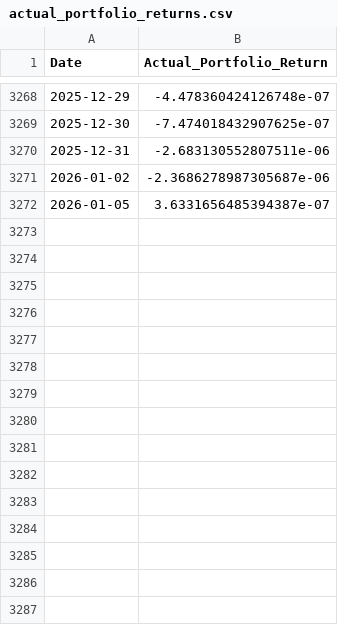
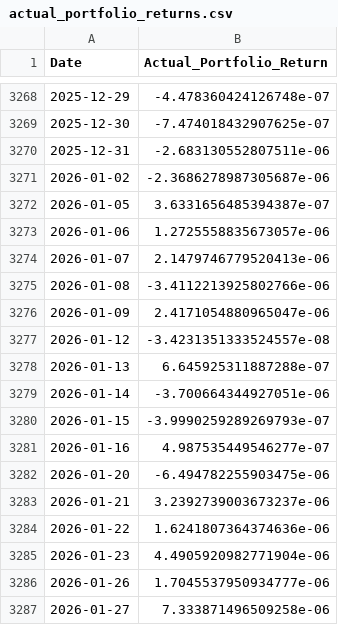
Before and after one commit to dnflsfud/itaa-dashboard, a CSV file: iTAA/actual_portfolio_returns.csv, drawn as a sheet; only a part is shown, gaps mark what is left out.

```diff
--- a/iTAA/actual_portfolio_returns.csv
+++ b/iTAA/actual_portfolio_returns.csv
@@ -3272 +3272,16 @@ Date,Actual_Portfolio_Return
 2026-01-05,3.6331656485394387e-07
+2026-01-06,1.2725558835673057e-06
+2026-01-07,2.1479746779520413e-06
+2026-01-08,-3.4112213925802766e-06
+2026-01-09,2.4171054880965047e-06
+2026-01-12,-3.4231351333524557e-08
+2026-01-13,6.645925311887288e-07
+2026-01-14,-3.700664344927051e-06
+2026-01-15,-3.9990259289269793e-07
+2026-01-16,4.987535449546277e-07
+2026-01-20,-6.494782255903475e-06
+2026-01-21,3.2392739003673237e-06
+2026-01-22,1.6241807364374636e-06
+2026-01-23,4.4905920982771904e-06
+2026-01-26,1.7045537950934777e-06
+2026-01-27,7.333871496509258e-06
```
Also changed, not shown: data/pr_res_bd.csv, iTAA/covariance_matrix.csv, 18 other files.
